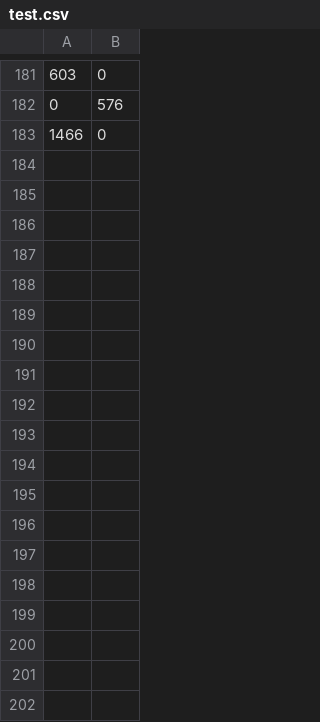
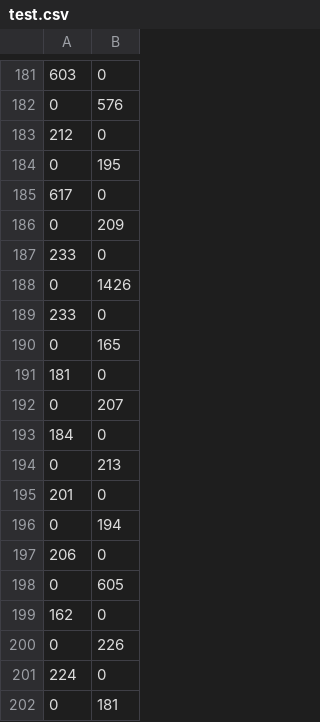
Before and after one commit to AlabamaWebp/2-kurs-C-labs, a CSV file: Суворов/Lab2/test.csv, drawn as a sheet; only a part is shown, gaps mark what is left out; the diff covers the shown part only.

```diff
--- a/Суворов/Lab2/test.csv
+++ b/Суворов/Lab2/test.csv
@@ -182,2 +182,21 @@
 0,576
-1466,0
+212,0
+0,195
+617,0
+0,209
+233,0
+0,1426
+233,0
+0,165
+181,0
+0,207
+184,0
+0,213
+201,0
+0,194
+206,0
+0,605
+162,0
+0,226
+224,0
+0,181
```
Also changed, not shown: 43 added rows elsewhere in this file, Суворов/Lab2/test2.csv, 6 other files.
